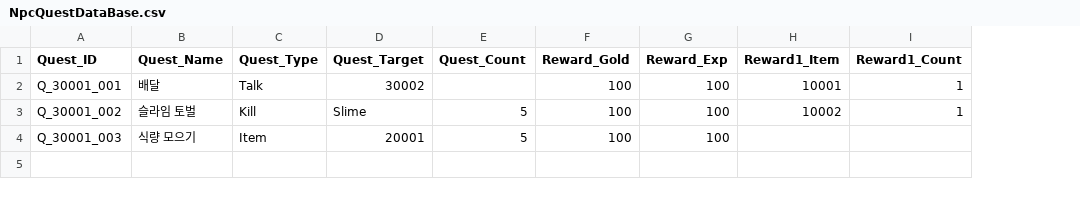
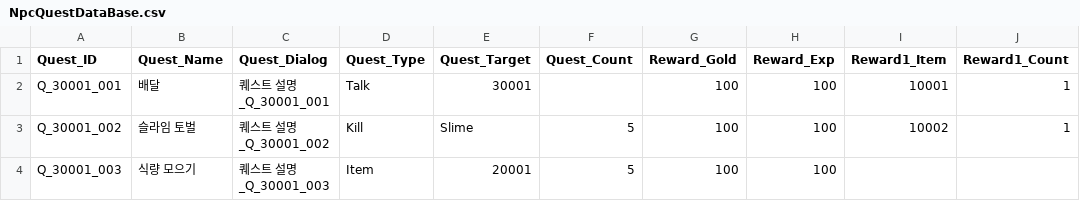
Before and after one commit to Chosangyeol/SangDol, a CSV file: Assets/Resources/NpcQuestDataBase.csv, drawn as a sheet; only a part is shown; addresses are those after the commit; the diff names each change by its address in the sheet, - before the commit and + after, or states it on an @@ line.

```diff
--- a/Assets/Resources/NpcQuestDataBase.csv
+++ b/Assets/Resources/NpcQuestDataBase.csv
+column C (Quest_Dialog), rows 2-4: 퀘스트 설명_Q_30001_001 | 퀘스트 설명_Q_30001_002 | 퀘스트 설명_Q_30001_003
-E2 (Quest_Target): 30002
+E2 (Quest_Target): 30001
```
Also changed, not shown: Assets/Resources/NpcDialogDataBase.csv, 22 other files.
